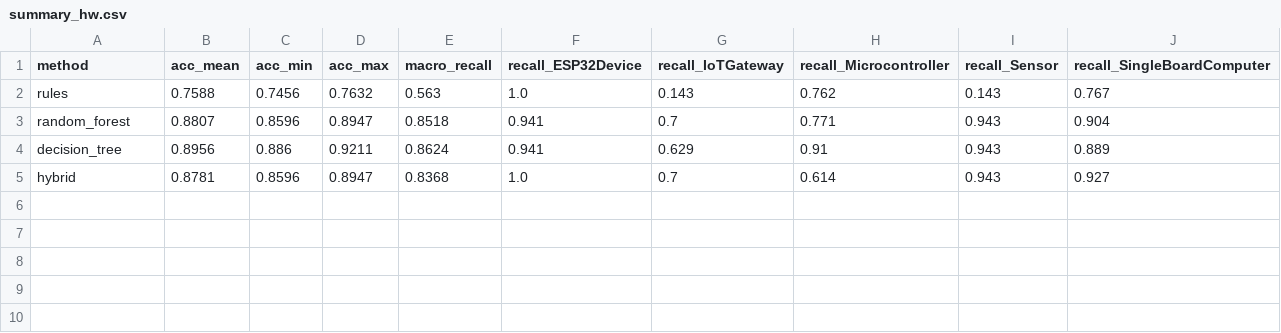
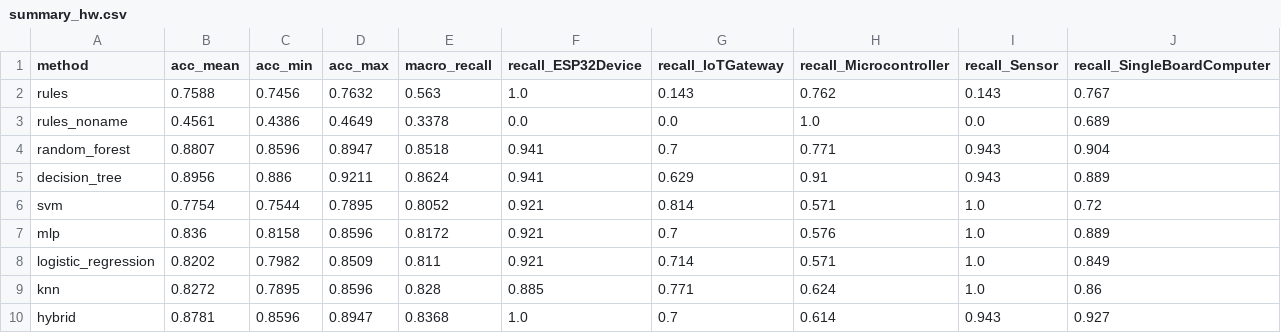
Before and after one commit to tatic2003/PINV01-24, a CSV file: experiments/results/unseen_boards/summary_hw.csv, drawn as a sheet; the diff names each change by its address in the sheet, - before the commit and + after, or states it on an @@ line.

```diff
--- a/experiments/results/unseen_boards/summary_hw.csv
+++ b/experiments/results/unseen_boards/summary_hw.csv
+row 3: rules_noname | 0.4561 | 0.4386 | 0.4649 | 0.3378 | 0.0 | 0.0 | 1.0 | 0.0 | 0.689
+row 6: svm | 0.7754 | 0.7544 | 0.7895 | 0.8052 | 0.921 | 0.814 | 0.571 | 1.0 | 0.72
+row 7: mlp | 0.836 | 0.8158 | 0.8596 | 0.8172 | 0.921 | 0.7 | 0.576 | 1.0 | 0.889
+row 8: logistic_regression | 0.8202 | 0.7982 | 0.8509 | 0.811 | 0.921 | 0.714 | 0.571 | 1.0 | 0.849
+row 9: knn | 0.8272 | 0.7895 | 0.8596 | 0.828 | 0.885 | 0.771 | 0.624 | 1.0 | 0.86
```
Also changed, not shown: experiments/results/synth_to_real/summary.csv, 10 other files.
